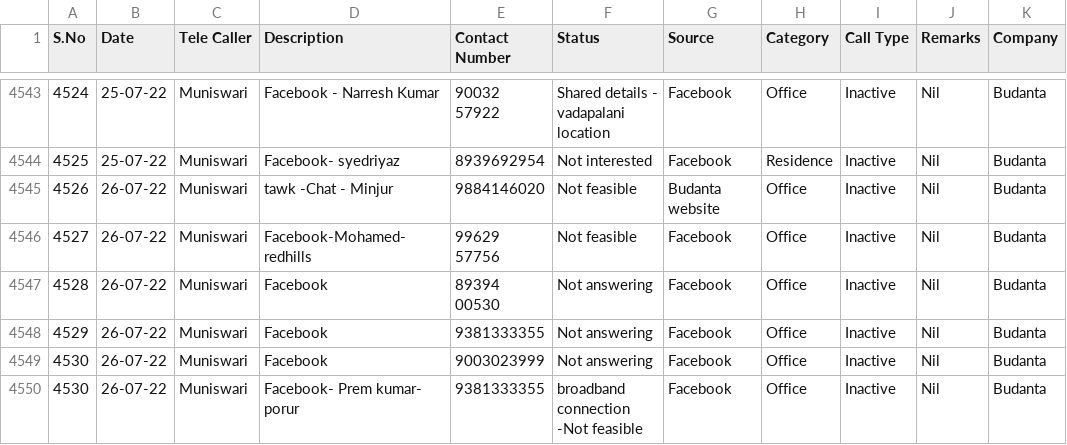
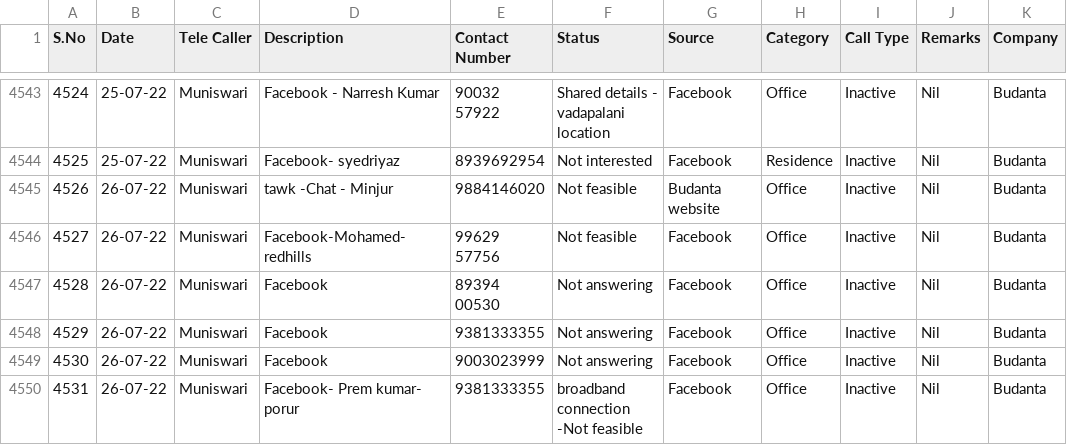
Before and after one commit to SimbhuTwice/sicare, a CSV file: bdt.csv, drawn as a sheet; only a part is shown, gaps mark what is left out; the diff names each change by its address in the sheet, - before the commit and + after, or states it on an @@ line.

Commit message:
Add files via upload

```diff
--- a/bdt.csv
+++ b/bdt.csv
-A4550 (S.No): 4530
+A4550 (S.No): 4531
```
